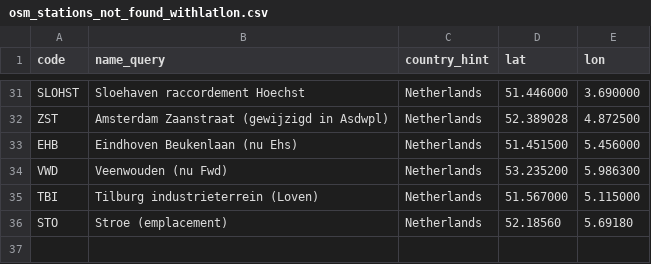
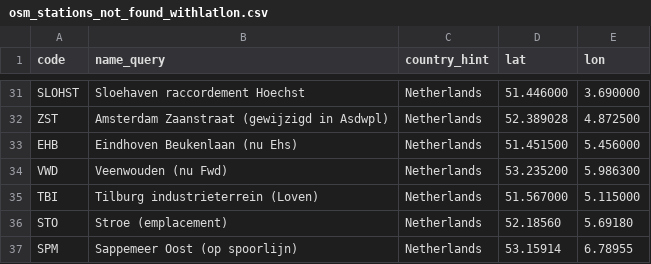
Before and after one commit to meijbaard/SpotConverter, a CSV file: afstanden_check/out_osm/osm_stations_not_found_withlatlon.csv, drawn as a sheet; only a part is shown, gaps mark what is left out.

```diff
--- a/afstanden_check/out_osm/osm_stations_not_found_withlatlon.csv
+++ b/afstanden_check/out_osm/osm_stations_not_found_withlatlon.csv
@@ -36 +36,2 @@ TBI,Tilburg industrieterrein (Loven),Netherlands,51.567000,5.115000
 STO,Stroe (emplacement),Netherlands,52.18560,5.69180
+SPM,Sappemeer Oost (op spoorlijn),Netherlands,53.15914,6.78955
```
Also changed, not shown: 3 other files.
